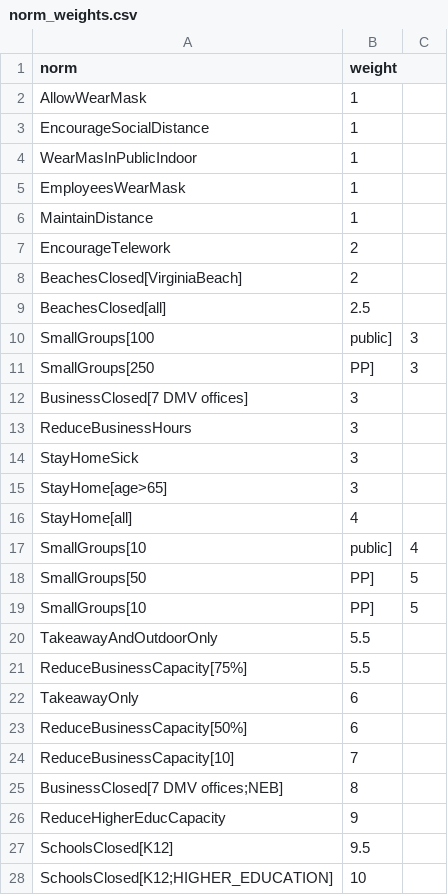
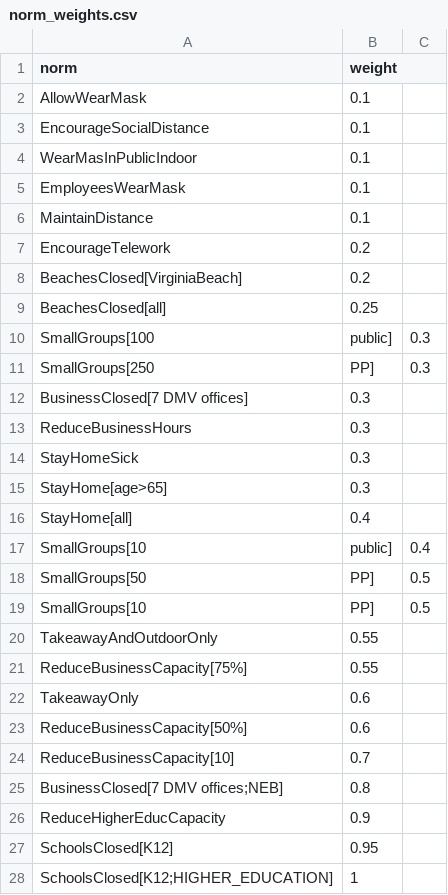
Before and after one commit to A-Practical-Agent-Programming-Language/Normative-COVID-19-Simulation-Utilities, a CSV file: external/norm_weights.csv, drawn as a sheet.

Commit message:
Normalized norm weights, better balanced fitness function, added dependencies

```diff
--- a/external/norm_weights.csv
+++ b/external/norm_weights.csv
@@ -1,28 +1,28 @@
 norm,weight
-AllowWearMask,1
-EncourageSocialDistance,1
-WearMasInPublicIndoor,1
-EmployeesWearMask,1
-MaintainDistance,1
-EncourageTelework,2
-BeachesClosed[VirginiaBeach],2
-BeachesClosed[all],2.5
-SmallGroups[100,public],3
-SmallGroups[250,PP],3
-BusinessClosed[7 DMV offices],3
-ReduceBusinessHours,3
-StayHomeSick,3
-StayHome[age>65],3
-StayHome[all],4
-SmallGroups[10,public],4
-SmallGroups[50,PP],5
-SmallGroups[10,PP],5
-TakeawayAndOutdoorOnly,5.5
-ReduceBusinessCapacity[75%],5.5
-TakeawayOnly,6
-ReduceBusinessCapacity[50%],6
-ReduceBusinessCapacity[10],7
-BusinessClosed[7 DMV offices;NEB],8
-ReduceHigherEducCapacity,9
-SchoolsClosed[K12],9.5
-SchoolsClosed[K12;HIGHER_EDUCATION],10
+AllowWearMask,0.1
+EncourageSocialDistance,0.1
+WearMasInPublicIndoor,0.1
+EmployeesWearMask,0.1
+MaintainDistance,0.1
+EncourageTelework,0.2
+BeachesClosed[VirginiaBeach],0.2
+BeachesClosed[all],0.25
+SmallGroups[100,public],0.3
+SmallGroups[250,PP],0.3
+BusinessClosed[7 DMV offices],0.3
+ReduceBusinessHours,0.3
+StayHomeSick,0.3
+StayHome[age>65],0.3
+StayHome[all],0.4
+SmallGroups[10,public],0.4
+SmallGroups[50,PP],0.5
+SmallGroups[10,PP],0.5
+TakeawayAndOutdoorOnly,0.55
+ReduceBusinessCapacity[75%],0.55
+TakeawayOnly,0.6
+ReduceBusinessCapacity[50%],0.6
+ReduceBusinessCapacity[10],0.7
+BusinessClosed[7 DMV offices;NEB],0.8
+ReduceHigherEducCapacity,0.9
+SchoolsClosed[K12],0.95
+SchoolsClosed[K12;HIGHER_EDUCATION],1
```
Also changed, not shown: 2 other files.
